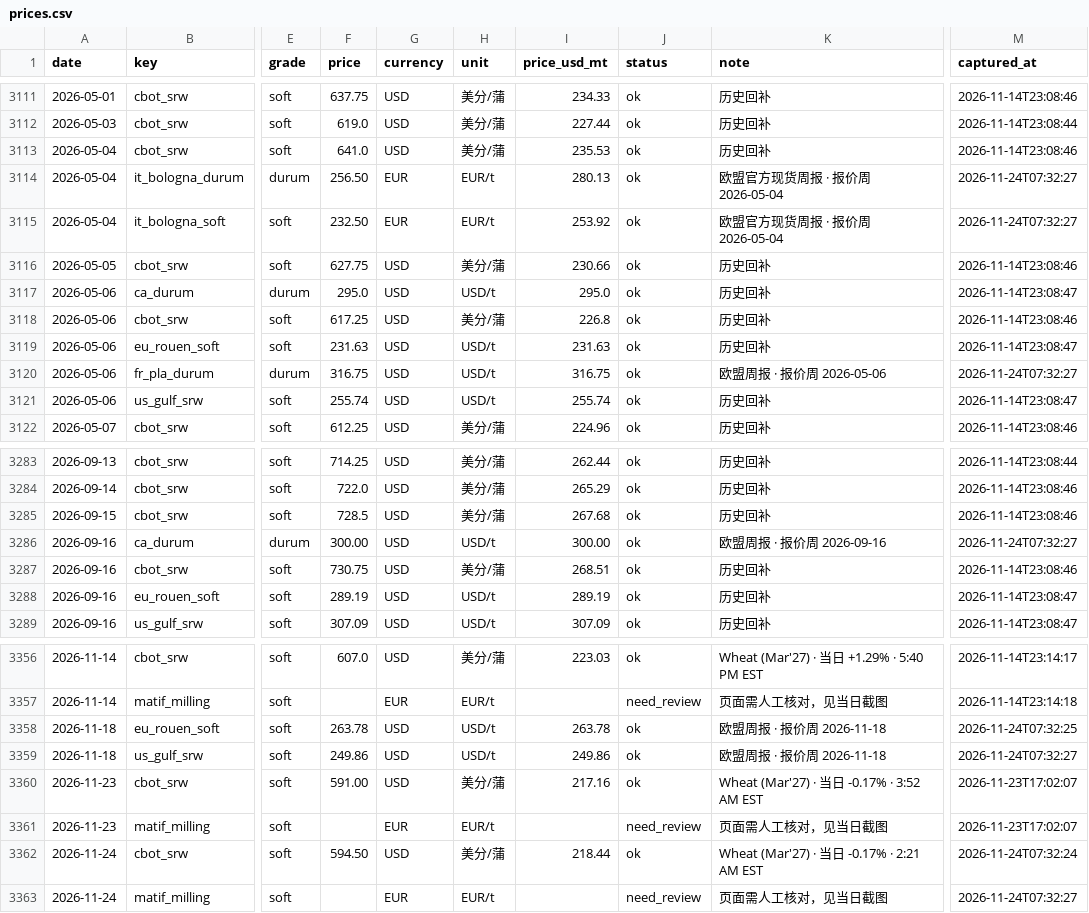
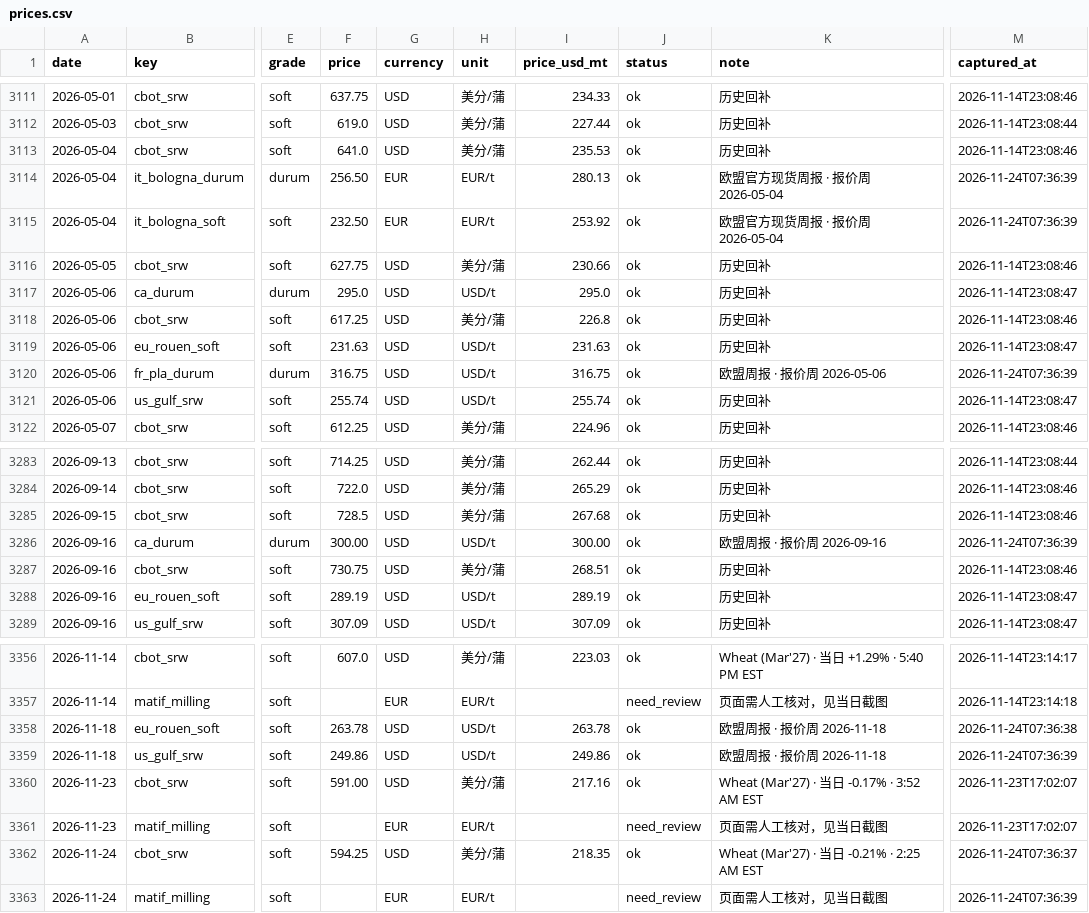
Before and after one commit to Grayrz/wheat-monitor, a CSV file: data/prices.csv, drawn as a sheet; only a part is shown, gaps mark what is left out; the diff names each change by its address in the sheet, - before the commit and + after, or states it on an @@ line.

```diff
--- a/data/prices.csv
+++ b/data/prices.csv
-M3114:M3115 (captured_at): 2026-11-24T07:32:27
+M3114:M3115 (captured_at): 2026-11-24T07:36:39
-M3120 (captured_at): 2026-11-24T07:32:27
+M3120 (captured_at): 2026-11-24T07:36:39
-M3286 (captured_at): 2026-11-24T07:32:27
+M3286 (captured_at): 2026-11-24T07:36:39
-M3358 (captured_at): 2026-11-24T07:32:25
+M3358 (captured_at): 2026-11-24T07:36:38
-M3359 (captured_at): 2026-11-24T07:32:27
+M3359 (captured_at): 2026-11-24T07:36:39
-F3362 (price): 594.50
+F3362 (price): 594.25
-I3362 (price_usd_mt): 218.44
+I3362 (price_usd_mt): 218.35
-K3362 (note): Wheat (Mar'27) · 当日 -0.17% · 2:21 AM EST
+K3362 (note): Wheat (Mar'27) · 当日 -0.21% · 2:25 AM EST
-M3362 (captured_at): 2026-11-24T07:32:24
+M3362 (captured_at): 2026-11-24T07:36:37
-M3363 (captured_at): 2026-11-24T07:32:27
+M3363 (captured_at): 2026-11-24T07:36:39
```
Also changed, not shown: 4 other files.
